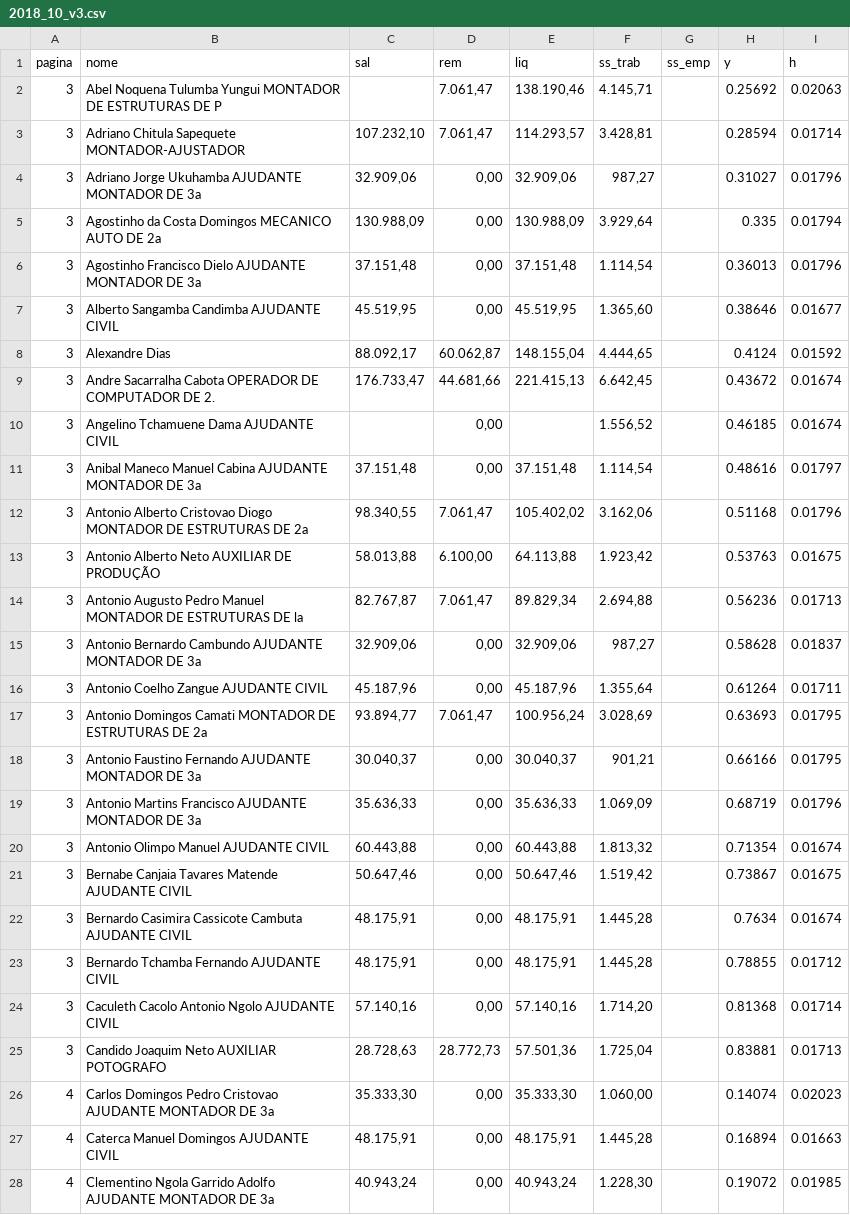
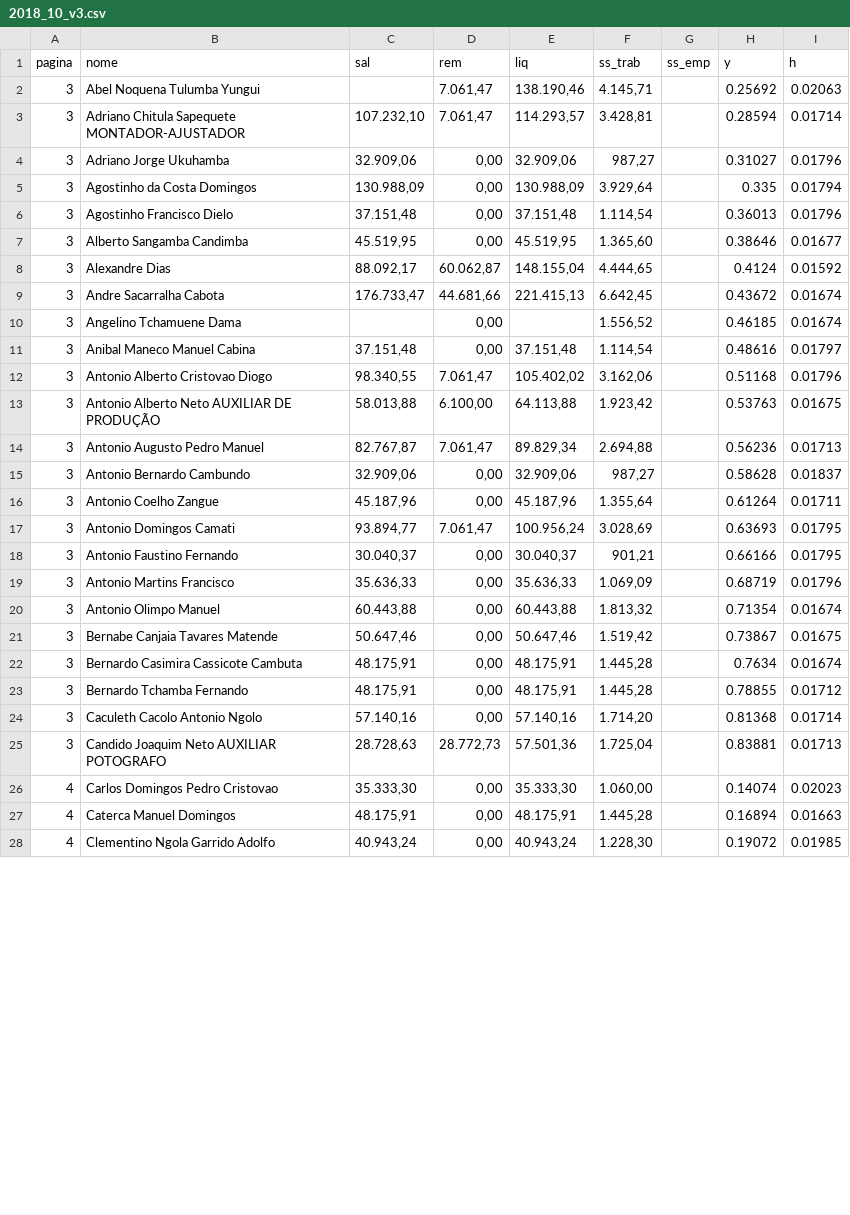
Before and after one commit to CredoDivaldo/mapa-inss-elecnor-2013, a CSV file: mapas/2018/extraidos_v2/2018_10_v3.csv, drawn as a sheet; only a part is shown; the diff covers the shown part only.

Commit message:
2018: nomes sem categoria profissional (set-dez), CSV regenerados

```diff
--- a/mapas/2018/extraidos_v2/2018_10_v3.csv
+++ b/mapas/2018/extraidos_v2/2018_10_v3.csv
@@ -1,28 +1,28 @@
 pagina,nome,sal,rem,liq,ss_trab,ss_emp,y,h
-3,Abel Noquena Tulumba Yungui MONTADOR DE ESTRUTURAS DE P,,"7.061,47","138.190,46","4.145,71",,0.25692,0.02063
+3,Abel Noquena Tulumba Yungui,,"7.061,47","138.190,46","4.145,71",,0.25692,0.02063
 3,Adriano Chitula Sapequete MONTADOR-AJUSTADOR,"107.232,10","7.061,47","114.293,57","3.428,81",,0.28594,0.01714
-3,Adriano Jorge Ukuhamba AJUDANTE MONTADOR DE 3a,"32.909,06","0,00","32.909,06","987,27",,0.31027,0.01796
-3,Agostinho da Costa Domingos MECANICO AUTO DE 2a,"130.988,09","0,00","130.988,09","3.929,64",,0.335,0.01794
-3,Agostinho Francisco Dielo AJUDANTE MONTADOR DE 3a,"37.151,48","0,00","37.151,48","1.114,54",,0.36013,0.01796
-3,Alberto Sangamba Candimba AJUDANTE CIVIL,"45.519,95","0,00","45.519,95","1.365,60",,0.38646,0.01677
+3,Adriano Jorge Ukuhamba,"32.909,06","0,00","32.909,06","987,27",,0.31027,0.01796
+3,Agostinho da Costa Domingos,"130.988,09","0,00","130.988,09","3.929,64",,0.335,0.01794
+3,Agostinho Francisco Dielo,"37.151,48","0,00","37.151,48","1.114,54",,0.36013,0.01796
+3,Alberto Sangamba Candimba,"45.519,95","0,00","45.519,95","1.365,60",,0.38646,0.01677
 3,Alexandre Dias,"88.092,17","60.062,87","148.155,04","4.444,65",,0.4124,0.01592
-3,Andre Sacarralha Cabota OPERADOR DE COMPUTADOR DE 2.,"176.733,47","44.681,66","221.415,13","6.642,45",,0.43672,0.01674
-3,Angelino Tchamuene Dama AJUDANTE CIVIL,,"0,00",,"1.556,52",,0.46185,0.01674
-3,Anibal Maneco Manuel Cabina AJUDANTE MONTADOR DE 3a,"37.151,48","0,00","37.151,48","1.114,54",,0.48616,0.01797
-3,Antonio Alberto Cristovao Diogo MONTADOR DE ESTRUTURAS DE 2a,"98.340,55","7.061,47","105.402,02","3.162,06",,0.51168,0.01796
+3,Andre Sacarralha Cabota,"176.733,47","44.681,66","221.415,13","6.642,45",,0.43672,0.01674
+3,Angelino Tchamuene Dama,,"0,00",,"1.556,52",,0.46185,0.01674
+3,Anibal Maneco Manuel Cabina,"37.151,48","0,00","37.151,48","1.114,54",,0.48616,0.01797
+3,Antonio Alberto Cristovao Diogo,"98.340,55","7.061,47","105.402,02","3.162,06",,0.51168,0.01796
 3,Antonio Alberto Neto AUXILIAR DE PRODUÇÃO,"58.013,88","6.100,00","64.113,88","1.923,42",,0.53763,0.01675
-3,Antonio Augusto Pedro Manuel MONTADOR DE ESTRUTURAS DE la,"82.767,87","7.061,47","89.829,34","2.694,88",,0.56236,0.01713
-3,Antonio Bernardo Cambundo AJUDANTE MONTADOR DE 3a,"32.909,06","0,00","32.909,06","987,27",,0.58628,0.01837
-3,Antonio Coelho Zangue AJUDANTE CIVIL,"45.187,96","0,00","45.187,96","1.355,64",,0.61264,0.01711
-3,Antonio Domingos Camati MONTADOR DE ESTRUTURAS DE 2a,"93.894,77","7.061,47","100.956,24","3.028,69",,0.63693,0.01795
-3,Antonio Faustino Fernando AJUDANTE MONTADOR DE 3a,"30.040,37","0,00","30.040,37","901,21",,0.66166,0.01795
-3,Antonio Martins Francisco AJUDANTE MONTADOR DE 3a,"35.636,33","0,00","35.636,33","1.069,09",,0.68719,0.01796
-3,Antonio Olimpo Manuel AJUDANTE CIVIL,"60.443,88","0,00","60.443,88","1.813,32",,0.71354,0.01674
-3,Bernabe Canjaia Tavares Matende AJUDANTE CIVIL,"50.647,46","0,00","50.647,46","1.519,42",,0.73867,0.01675
-3,Bernardo Casimira Cassicote Cambuta AJUDANTE CIVIL,"48.175,91","0,00","48.175,91","1.445,28",,0.7634,0.01674
-3,Bernardo Tchamba Fernando AJUDANTE CIVIL,"48.175,91","0,00","48.175,91","1.445,28",,0.78855,0.01712
-3,Caculeth Cacolo Antonio Ngolo AJUDANTE CIVIL,"57.140,16","0,00","57.140,16","1.714,20",,0.81368,0.01714
+3,Antonio Augusto Pedro Manuel,"82.767,87","7.061,47","89.829,34","2.694,88",,0.56236,0.01713
+3,Antonio Bernardo Cambundo,"32.909,06","0,00","32.909,06","987,27",,0.58628,0.01837
+3,Antonio Coelho Zangue,"45.187,96","0,00","45.187,96","1.355,64",,0.61264,0.01711
+3,Antonio Domingos Camati,"93.894,77","7.061,47","100.956,24","3.028,69",,0.63693,0.01795
+3,Antonio Faustino Fernando,"30.040,37","0,00","30.040,37","901,21",,0.66166,0.01795
+3,Antonio Martins Francisco,"35.636,33","0,00","35.636,33","1.069,09",,0.68719,0.01796
+3,Antonio Olimpo Manuel,"60.443,88","0,00","60.443,88","1.813,32",,0.71354,0.01674
+3,Bernabe Canjaia Tavares Matende,"50.647,46","0,00","50.647,46","1.519,42",,0.73867,0.01675
+3,Bernardo Casimira Cassicote Cambuta,"48.175,91","0,00","48.175,91","1.445,28",,0.7634,0.01674
+3,Bernardo Tchamba Fernando,"48.175,91","0,00","48.175,91","1.445,28",,0.78855,0.01712
+3,Caculeth Cacolo Antonio Ngolo,"57.140,16","0,00","57.140,16","1.714,20",,0.81368,0.01714
 3,Candido Joaquim Neto AUXILIAR POTOGRAFO,"28.728,63","28.772,73","57.501,36","1.725,04",,0.83881,0.01713
-4,Carlos Domingos Pedro Cristovao AJUDANTE MONTADOR DE 3a,"35.333,30","0,00","35.333,30","1.060,00",,0.14074,0.02023
-4,Caterca Manuel Domingos AJUDANTE CIVIL,"48.175,91","0,00","48.175,91","1.445,28",,0.16894,0.01663
-4,Clementino Ngola Garrido Adolfo AJUDANTE MONTADOR DE 3a,"40.943,24","0,00","40.943,24","1.228,30",,0.19072,0.01985
+4,Carlos Domingos Pedro Cristovao,"35.333,30","0,00","35.333,30","1.060,00",,0.14074,0.02023
+4,Caterca Manuel Domingos,"48.175,91","0,00","48.175,91","1.445,28",,0.16894,0.01663
+4,Clementino Ngola Garrido Adolfo,"40.943,24","0,00","40.943,24","1.228,30",,0.19072,0.01985
```
Also changed, not shown: 100 edited cells elsewhere in this file, data/2018/09_web.csv, data/2018/10_web.csv, 6 other files.
